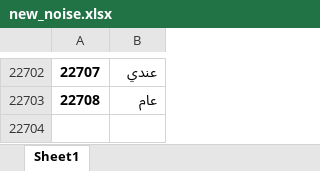
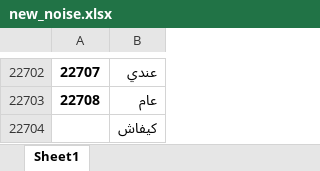
Before and after one commit to Amineove/Flask-api, an Excel workbook: new_noise.xlsx, sheet Sheet1, drawn as a sheet; only a part is shown, gaps mark what is left out; values as stored, in another font and other column widths than the file's, no borders; the diff names each change by its address in the sheet, - before the commit and + after, or states it on an @@ line.

Commit message:
rfs

```diff
--- a/new_noise.xlsx (sheet Sheet1)
+++ b/new_noise.xlsx (sheet Sheet1)
+row 22704:  | كيفاش
```
